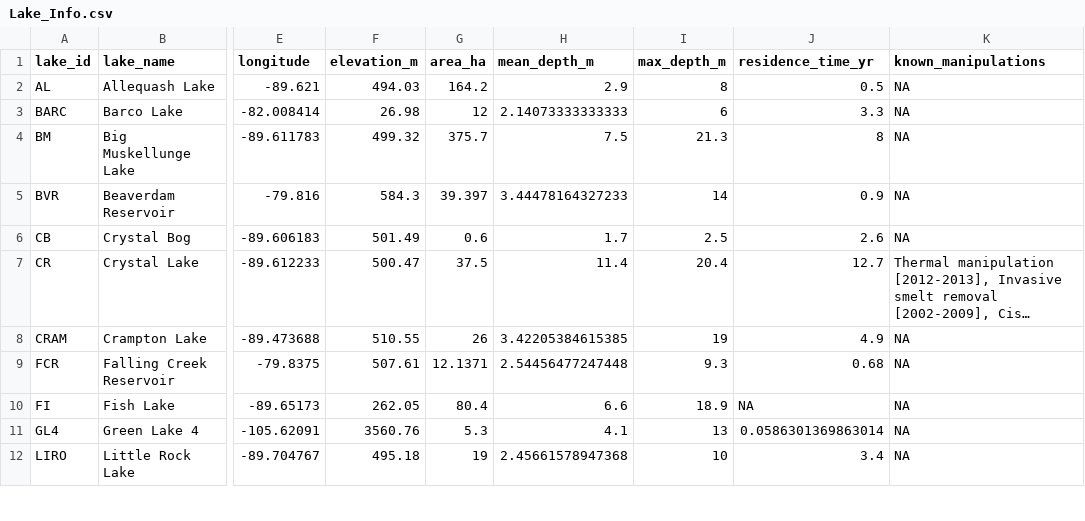
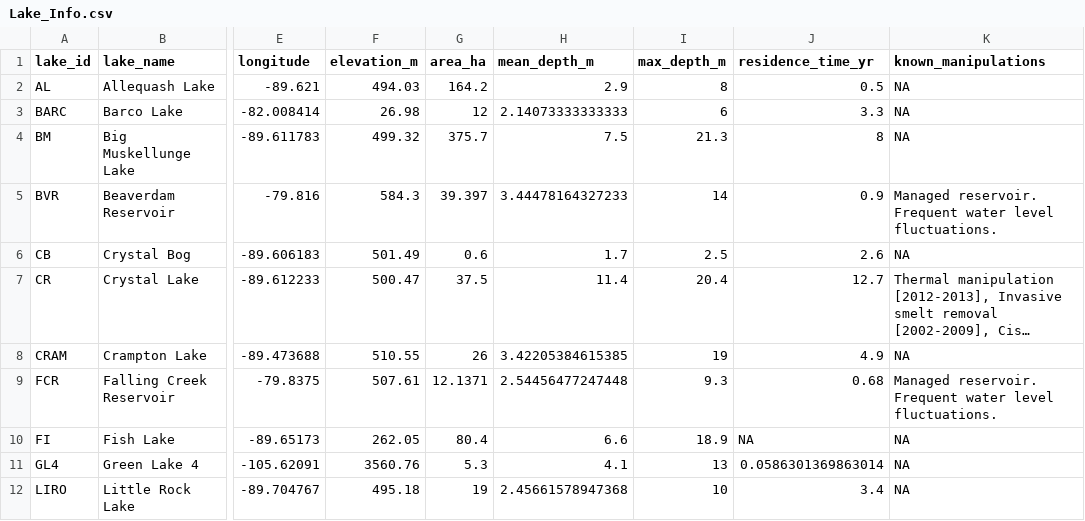
Before and after one commit to eco-kgml/DataCleaning, a CSV file: Lake_Info.csv, drawn as a sheet; only a part is shown, gaps mark what is left out; long unchanged cells end in …; the diff names each change by its address in the sheet, - before the commit and + after, or states it on an @@ line.

Commit message:
Lake info edit

```diff
--- a/Lake_Info.csv
+++ b/Lake_Info.csv
-K5 (known_manipulations): NA
+K5 (known_manipulations): Managed reservoir. Frequent water level fluctuations.
-K9 (known_manipulations): NA
+K9 (known_manipulations): Managed reservoir. Frequent water level fluctuations.
```
Also changed, not shown: 1 other file.
